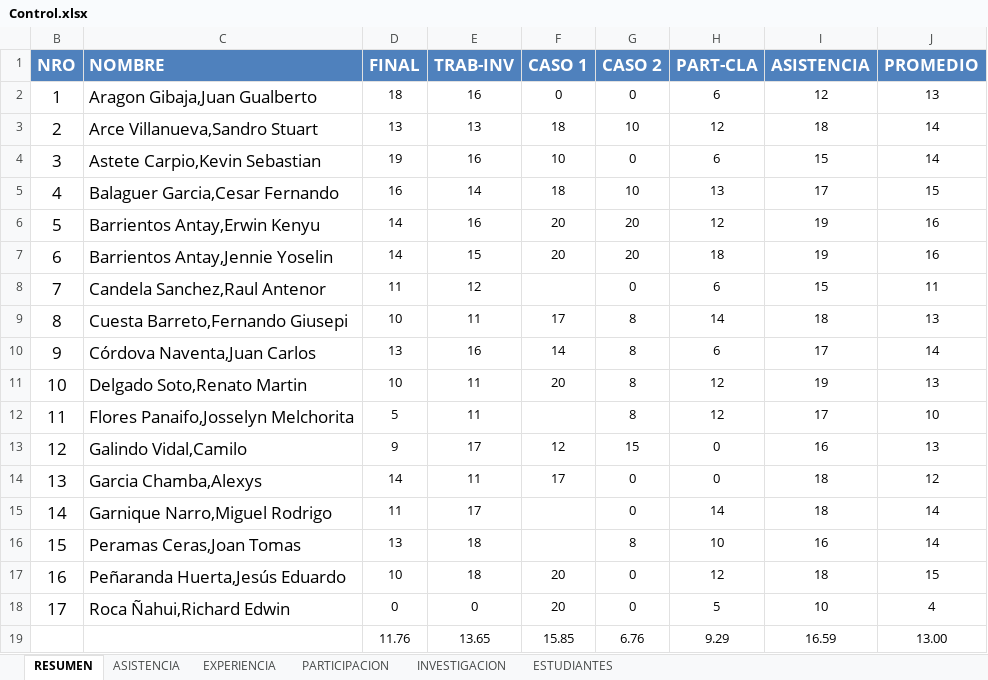
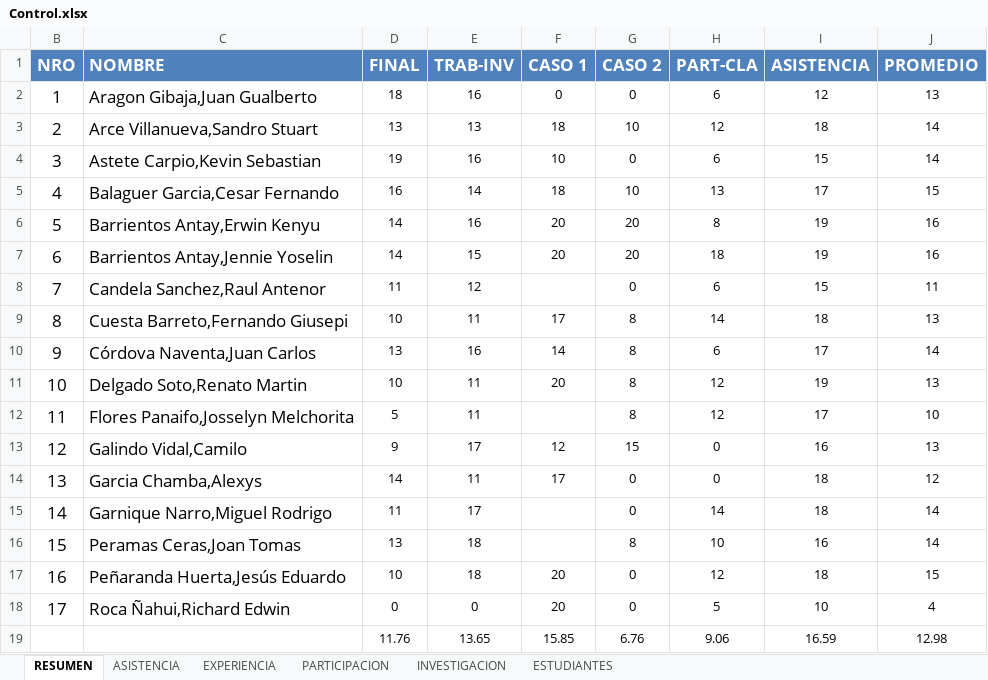
Before and after one commit to gcoronelc/UCS_TDP_2016-6, an Excel workbook: Docs/Control.xlsx, sheet RESUMEN, drawn as a sheet; values as stored, in another font and other column widths than the file's, no borders; the diff names each change by its address in the sheet, - before the commit and + after, or states it on an @@ line.

```diff
--- a/Docs/Control.xlsx (sheet RESUMEN)
+++ b/Docs/Control.xlsx (sheet RESUMEN)
-H6 (PART-CLA): 12
+H6 (PART-CLA): 8
-H19 (PART-CLA): 9.29
+H19 (PART-CLA): 9.06
-J19 (PROMEDIO): 13.00
+J19 (PROMEDIO): 12.98
```
Also changed, not shown: sheet ASISTENCIA, sheet PARTICIPACION.
